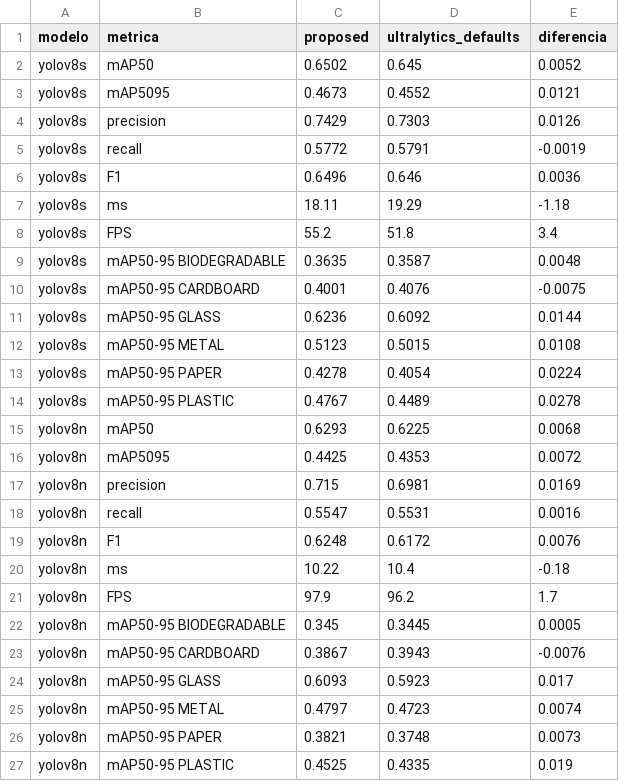
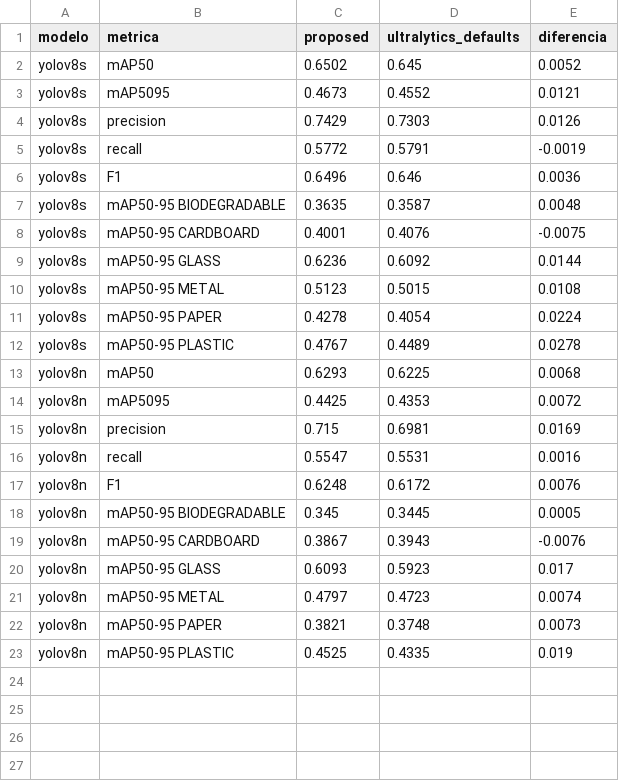
Before and after one commit to AlejandroValle99/VPC2_TP, a CSV file: reports/runs/comparacion_recetas.csv, drawn as a sheet; the diff names each change by its address in the sheet, - before the commit and + after, or states it on an @@ line.

```diff
--- a/reports/runs/comparacion_recetas.csv
+++ b/reports/runs/comparacion_recetas.csv
-row 7: yolov8s | ms | 18.11 | 19.29 | -1.18
-row 8: yolov8s | FPS | 55.2 | 51.8 | 3.4
-row 20: yolov8n | ms | 10.22 | 10.4 | -0.18
-row 21: yolov8n | FPS | 97.9 | 96.2 | 1.7
```
Also changed, not shown: 36 other files.
